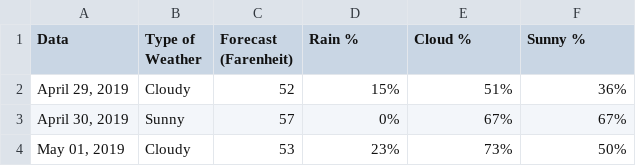
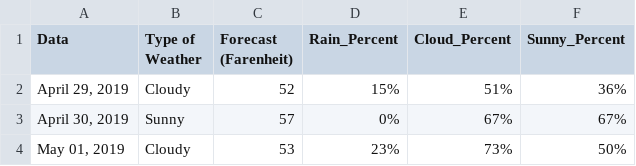
Before and after one commit to Nandan01/WeatherData, a CSV file: WeatherData.csv, drawn as a sheet; only a part is shown.

Commit message:
Add files via upload

```diff
--- a/WeatherData.csv
+++ b/WeatherData.csv
@@ -1,2 +1,2 @@
-Data,Type of Weather ,Forecast (Farenheit),Rain % ,Cloud %,Sunny %
+Data,Type of Weather ,Forecast (Farenheit),Rain_Percent,Cloud_Percent,Sunny_Percent
 "April 29, 2019",Cloudy,52,15%,51%,36%
```
